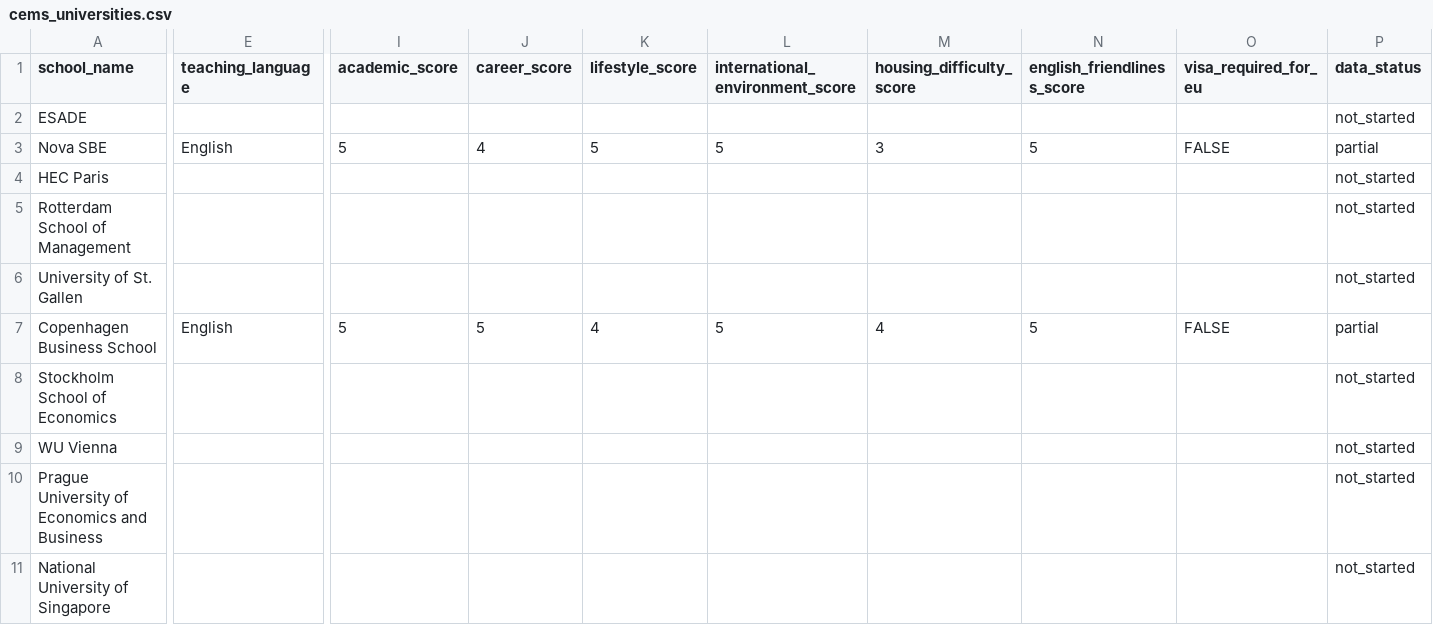
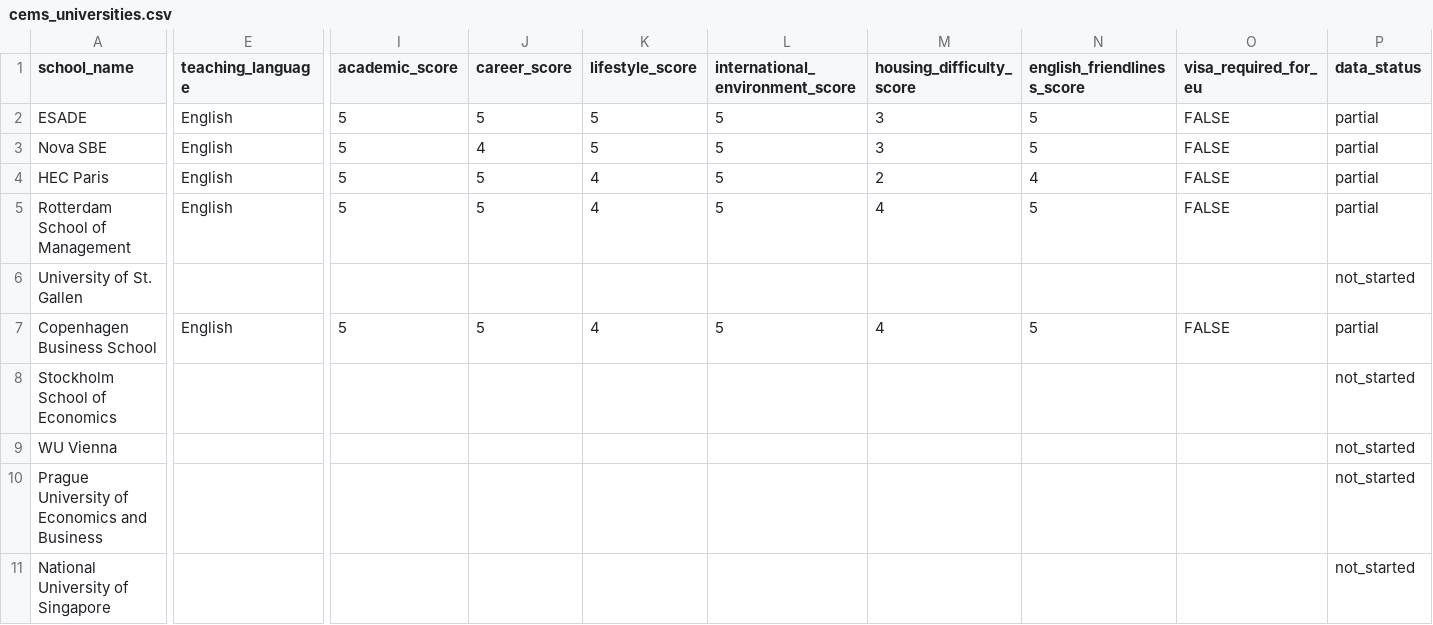
Before and after one commit to namimacelloni-ui/cems-exchange-optimizer, a CSV file: data/raw/cems_universities.csv, drawn as a sheet; only a part is shown, gaps mark what is left out; the diff names each change by its address in the sheet, - before the commit and + after, or states it on an @@ line.

Commit message:
Add initial ESADE HEC and RSM data

```diff
--- a/data/raw/cems_universities.csv
+++ b/data/raw/cems_universities.csv
-E2 (teaching_language): (empty)
+E2 (teaching_language): English
-I2 (academic_score): (empty)
+I2 (academic_score): 5
-J2 (career_score): (empty)
+J2 (career_score): 5
-K2 (lifestyle_score): (empty)
+K2 (lifestyle_score): 5
-L2 (international_environment_score): (empty)
+L2 (international_environment_score): 5
-M2 (housing_difficulty_score): (empty)
+M2 (housing_difficulty_score): 3
-N2 (english_friendliness_score): (empty)
+N2 (english_friendliness_score): 5
-O2 (visa_required_for_eu): (empty)
+O2 (visa_required_for_eu): FALSE
-P2 (data_status): not_started
+P2 (data_status): partial
-E4:E5 (teaching_language): (empty)
+E4:E5 (teaching_language): English
-I4:I5 (academic_score): (empty)
+I4:I5 (academic_score): 5
-J4:J5 (career_score): (empty)
+J4:J5 (career_score): 5
-K4:K5 (lifestyle_score): (empty)
+K4:K5 (lifestyle_score): 4
-L4:L5 (international_environment_score): (empty)
+L4:L5 (international_environment_score): 5
-M4 (housing_difficulty_score): (empty)
+M4 (housing_difficulty_score): 2
-N4 (english_friendliness_score): (empty)
+N4 (english_friendliness_score): 4
-O4:O5 (visa_required_for_eu): (empty)
+O4:O5 (visa_required_for_eu): FALSE
-P4:P5 (data_status): not_started
+P4:P5 (data_status): partial
-M5 (housing_difficulty_score): (empty)
+M5 (housing_difficulty_score): 4
-N5 (english_friendliness_score): (empty)
+N5 (english_friendliness_score): 5
```
